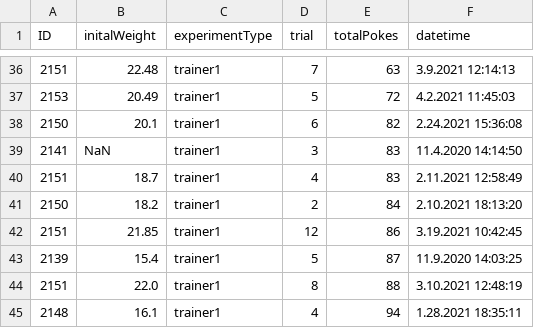
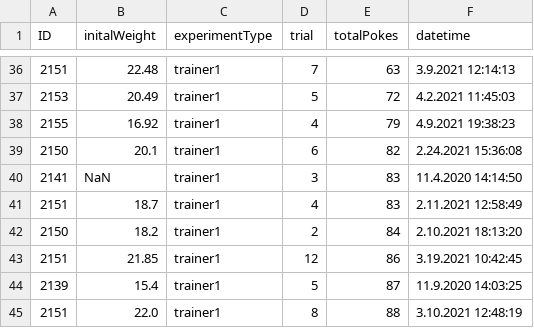
Before and after one commit to civond/FMON_DataManagement, a CSV file: T1_FMON_performanceData.csv, drawn as a sheet; only a part is shown, gaps mark what is left out; the shorter side is filled out with more unchanged rows; the diff names each change by its address in the sheet, - before the commit and + after, or states it on an @@ line.

```diff
--- a/T1_FMON_performanceData.csv
+++ b/T1_FMON_performanceData.csv
+row 38: 2155 | 16.92 | trainer1 | 4 | 79 | 4.9.2021 19:38:23
```
Also changed, not shown: FMON_performanceData.csv.
